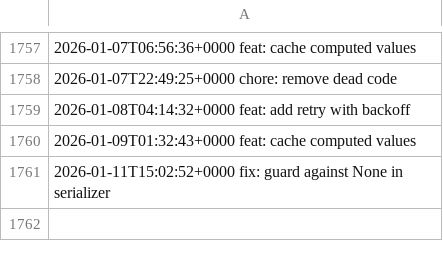
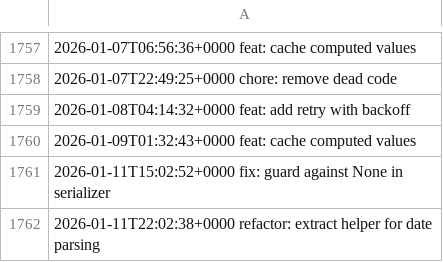
Before and after one commit to LostSFG/ts, a CSV file: data/entries.csv, drawn as a sheet; only a part is shown, gaps mark what is left out.

Commit message:
refactor: extract helper for date parsing

```diff
--- a/data/entries.csv
+++ b/data/entries.csv
@@ -1761 +1761,2 @@
 2026-01-11T15:02:52+0000  fix: guard against None in serializer
+2026-01-11T22:02:38+0000  refactor: extract helper for date parsing
```
